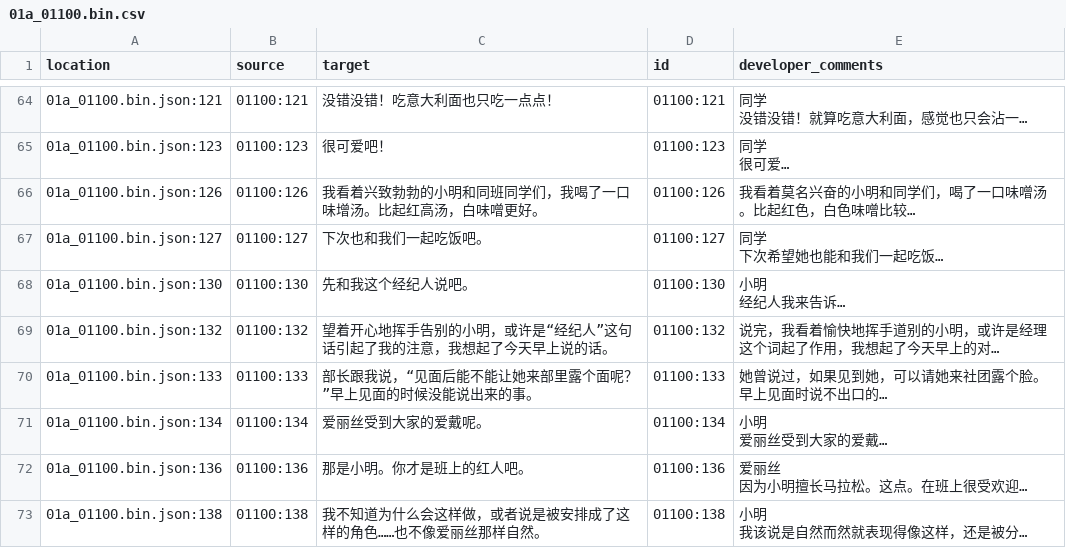
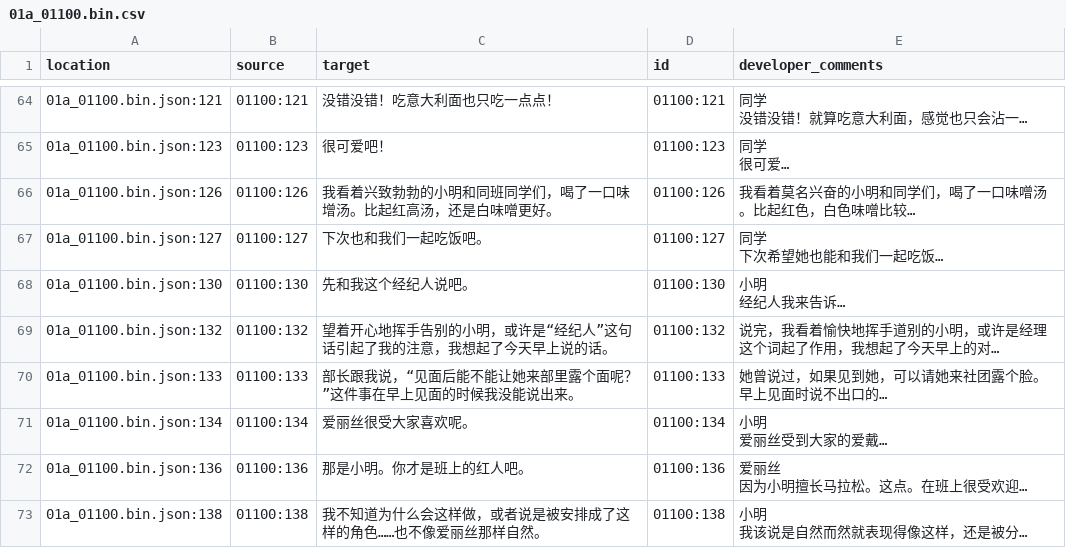
Before and after one commit to Xzonn/KandaAliceChsLocalization, a CSV file: zh_Hans/01a_01100.bin.csv, drawn as a sheet; only a part is shown, gaps mark what is left out; long unchanged cells end in …; the diff covers the shown part only; the diff names each change by its address in the sheet, - before the commit and + after, or states it on an @@ line.

```diff
--- a/zh_Hans/01a_01100.bin.csv
+++ b/zh_Hans/01a_01100.bin.csv
-C66 (target): 我看着兴致勃勃的小明和同班同学们，我喝了一口味增汤。比起红高汤，白味噌更好。
+C66 (target): 我看着兴致勃勃的小明和同班同学们，喝了一口味增汤。比起红高汤，还是白味噌更好。
-C70 (target): 部长跟我说，“见面后能不能让她来部里露个面呢？”早上见面的时候没能说出来的事。
+C70 (target): 部长跟我说，“见面后能不能让她来部里露个面呢？”这件事在早上见面的时候我没能说出来。
-C71 (target): 爱丽丝受到大家的爱戴呢。
+C71 (target): 爱丽丝很受大家喜欢呢。
```
Also changed, not shown: 23 edited cells elsewhere in this file.
